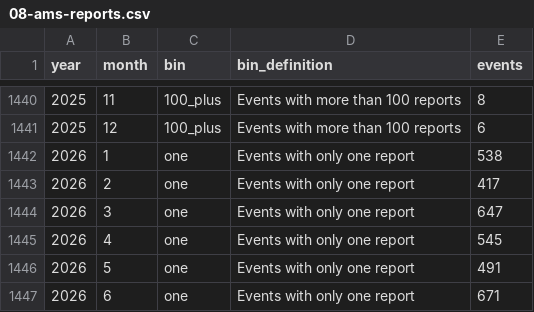
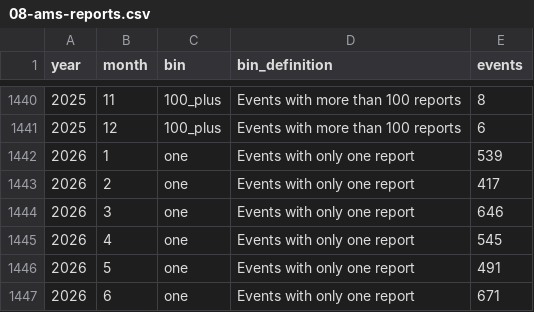
Before and after one commit to Samizdat-Publications/3i-atlas-anomaly-console, a CSV file: dossier/08-ams-reports.csv, drawn as a sheet; only a part is shown, gaps mark what is left out; the diff covers the shown part only.

```diff
--- a/dossier/08-ams-reports.csv
+++ b/dossier/08-ams-reports.csv
@@ -1441,5 +1441,5 @@ year,month,bin,bin_definition,events
 2025,12,100_plus,Events with more than 100 reports,6
-2026,1,one,Events with only one report,538
+2026,1,one,Events with only one report,539
 2026,2,one,Events with only one report,417
-2026,3,one,Events with only one report,647
+2026,3,one,Events with only one report,646
 2026,4,one,Events with only one report,545
```
Also changed, not shown: 16 edited cells elsewhere in this file, dossier/07-cneos-fireballs.csv, dossier/09-gmn-monthly.csv, 44 other files.
